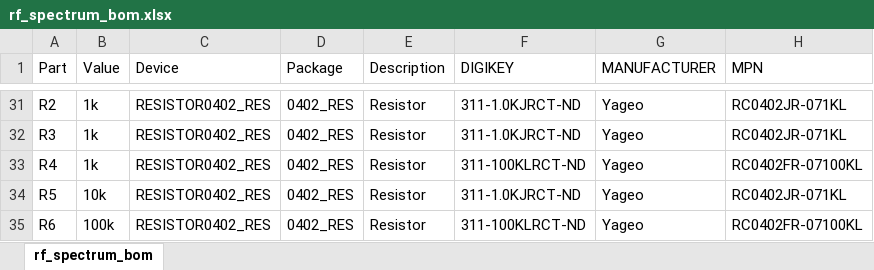
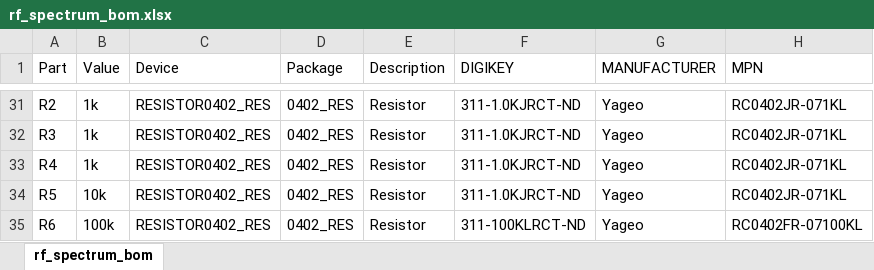
Before and after one commit to lab11/signpost, an Excel workbook: modules/rf_spectrum/rev_b/rf_spectrum_bom.xlsx, sheet rf_spectrum_bom, drawn as a sheet; only a part is shown, gaps mark what is left out; values as stored, in another font and other column widths than the file's, no borders; the diff names each change by its address in the sheet, - before the commit and + after, or states it on an @@ line.

```diff
--- a/modules/rf_spectrum/rev_b/rf_spectrum_bom.xlsx (sheet rf_spectrum_bom)
+++ b/modules/rf_spectrum/rev_b/rf_spectrum_bom.xlsx (sheet rf_spectrum_bom)
-F33 (DIGIKEY): 311-100KLRCT-ND
+F33 (DIGIKEY): 311-1.0KJRCT-ND
-H33 (MPN): RC0402FR-07100KL
+H33 (MPN): RC0402JR-071KL
```
Also changed, not shown: 3 other files.
